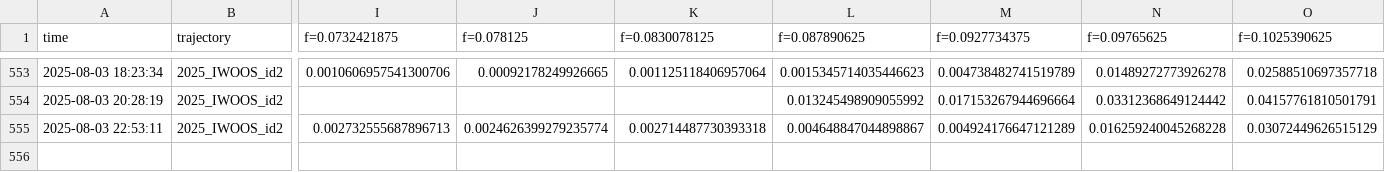
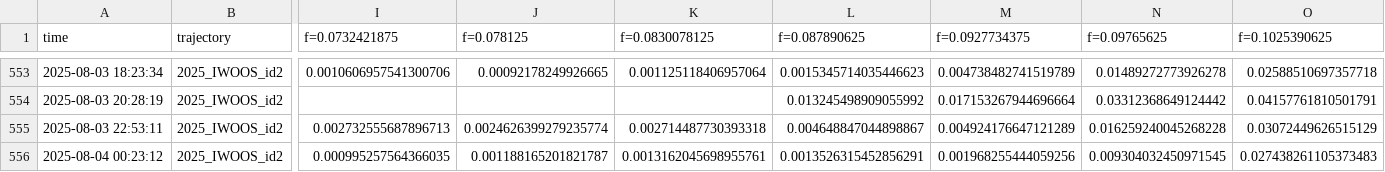
Before and after one commit to jerabaul29/2025_IWOOS_id2_data, a CSV file: wavespec__data_2025_IWOOS_id2.csv, drawn as a sheet; only a part is shown, gaps mark what is left out; rows hold the shown columns only; the diff names each change by its address in the sheet, - before the commit and + after, or states it on an @@ line.

Commit message:
Push data

```diff
--- a/wavespec__data_2025_IWOOS_id2.csv
+++ b/wavespec__data_2025_IWOOS_id2.csv
+row 556: 2025-08-04 00:23:12 | 2025_IWOOS_id2 | 0.000995257564366035 | 0.001188165201821787 | 0.0013162045698955761 | 0.0013526315452856291 | 0.001968255444059256 | 0.009304032450971545 | 0.027438261105373483
```
Also changed, not shown: wavestat_data_2025_IWOOS_id2.csv.
